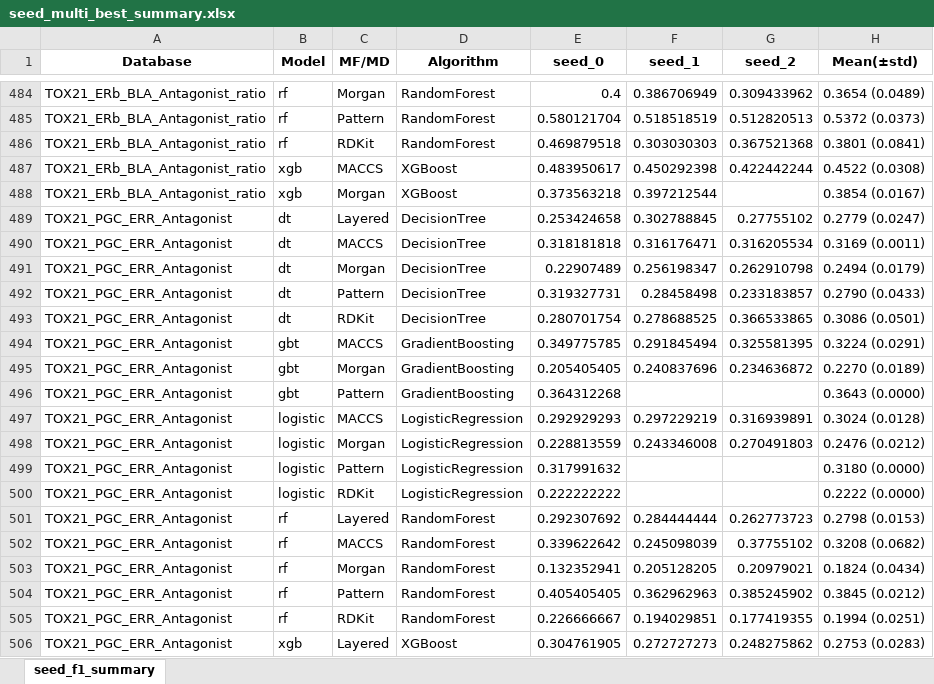
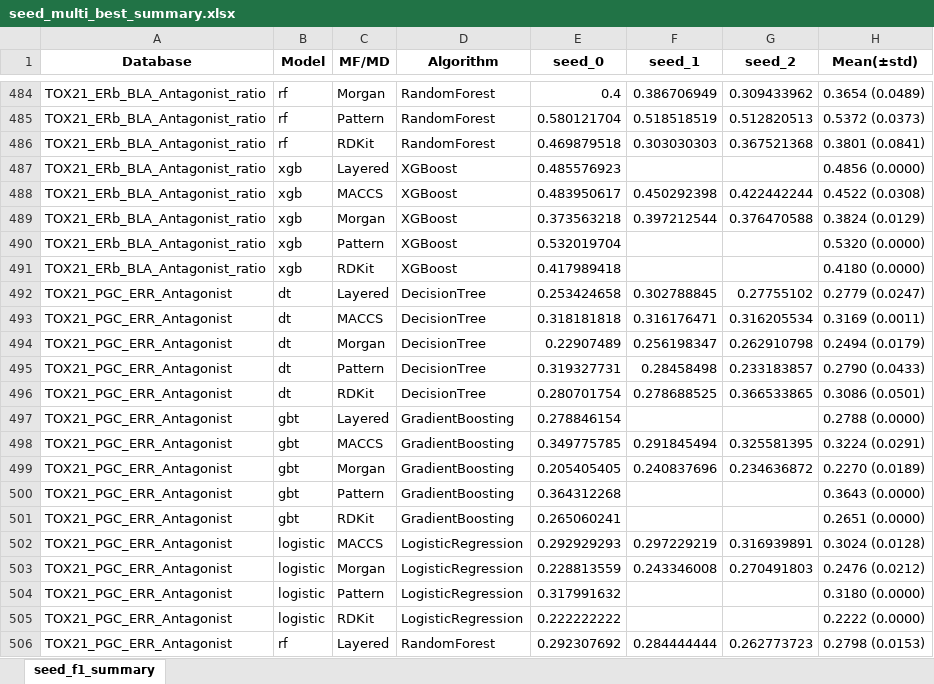
Before and after one commit to Jiinwon/ChemBAI, an Excel workbook: ToxCast_model/experiments/training/DART_MTL/logs/seed_multi_best_summary.xlsx, sheet seed_f1_summary, drawn as a sheet; only a part is shown, gaps mark what is left out; the shorter side is filled out with more unchanged rows; values as stored, in another font and other column widths than the file's, no borders; addresses are those after the commit; the diff names each change by its address in the sheet, - before the commit and + after, or states it on an @@ line.

Commit message:
Logs: auto summary & updates (2025-10-06 14:49:04)

```diff
--- a/ToxCast_model/experiments/training/DART_MTL/logs/seed_multi_best_summary.xlsx (sheet seed_f1_summary)
+++ b/ToxCast_model/experiments/training/DART_MTL/logs/seed_multi_best_summary.xlsx (sheet seed_f1_summary)
+row 487: TOX21_ERb_BLA_Antagonist_ratio | xgb | Layered | XGBoost | 0.485576923 |  |  | 0.4856 (0.0000)
-G489 (seed_2): (empty)
+G489 (seed_2): 0.376470588
-H489 (Mean(±std)): 0.3854 (0.0167)
+H489 (Mean(±std)): 0.3824 (0.0129)
+row 490: TOX21_ERb_BLA_Antagonist_ratio | xgb | Pattern | XGBoost | 0.532019704 |  |  | 0.5320 (0.0000)
+row 491: TOX21_ERb_BLA_Antagonist_ratio | xgb | RDKit | XGBoost | 0.417989418 |  |  | 0.4180 (0.0000)
+row 497: TOX21_PGC_ERR_Antagonist | gbt | Layered | GradientBoosting | 0.278846154 |  |  | 0.2788 (0.0000)
+row 501: TOX21_PGC_ERR_Antagonist | gbt | RDKit | GradientBoosting | 0.265060241 |  |  | 0.2651 (0.0000)
```
Also changed, not shown: 25 other files.
